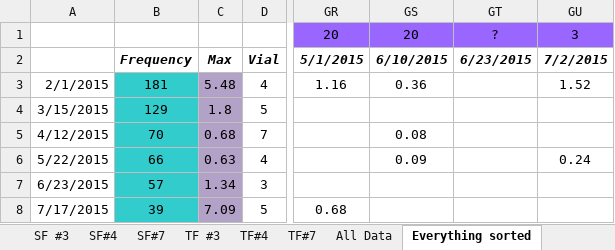
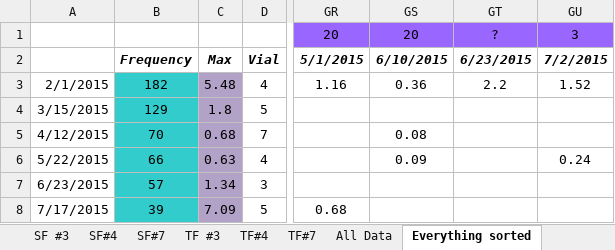
Before and after one commit to amphibian-exeff/glinski_stemflow_chemosphere2018, an Excel workbook: csv_in/Final_Tifton_RW.xlsx, sheet Everything sorted, drawn as a sheet; only a part is shown, gaps mark what is left out; values as stored, in another font and other column widths than the file's, no borders; the diff names each change by its address in the sheet, - before the commit and + after, or states it on an @@ line.

```diff
--- a/csv_in/Final_Tifton_RW.xlsx (sheet Everything sorted)
+++ b/csv_in/Final_Tifton_RW.xlsx (sheet Everything sorted)
-B3: 181
+B3: 182
-GT3: (empty)
+GT3: 2.2
```
Also changed, not shown: sheet SF#7, 1 other file.
